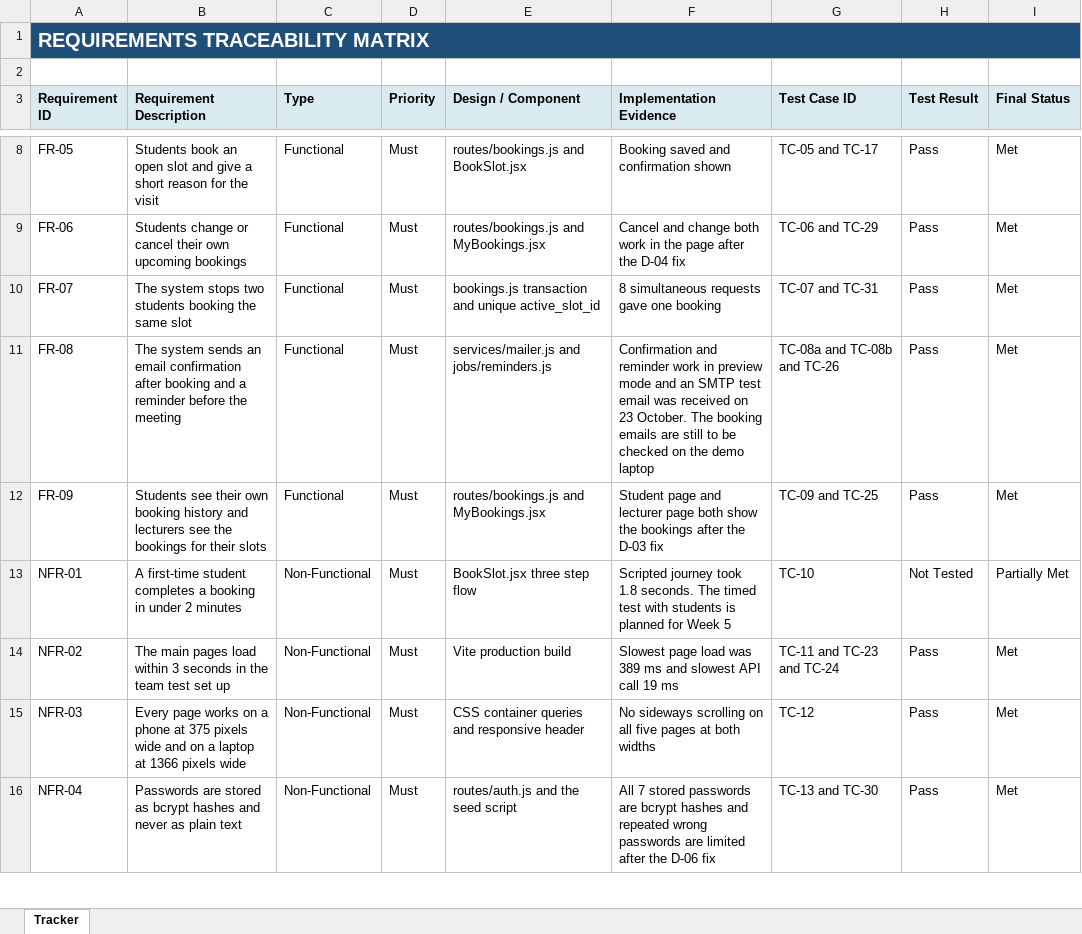
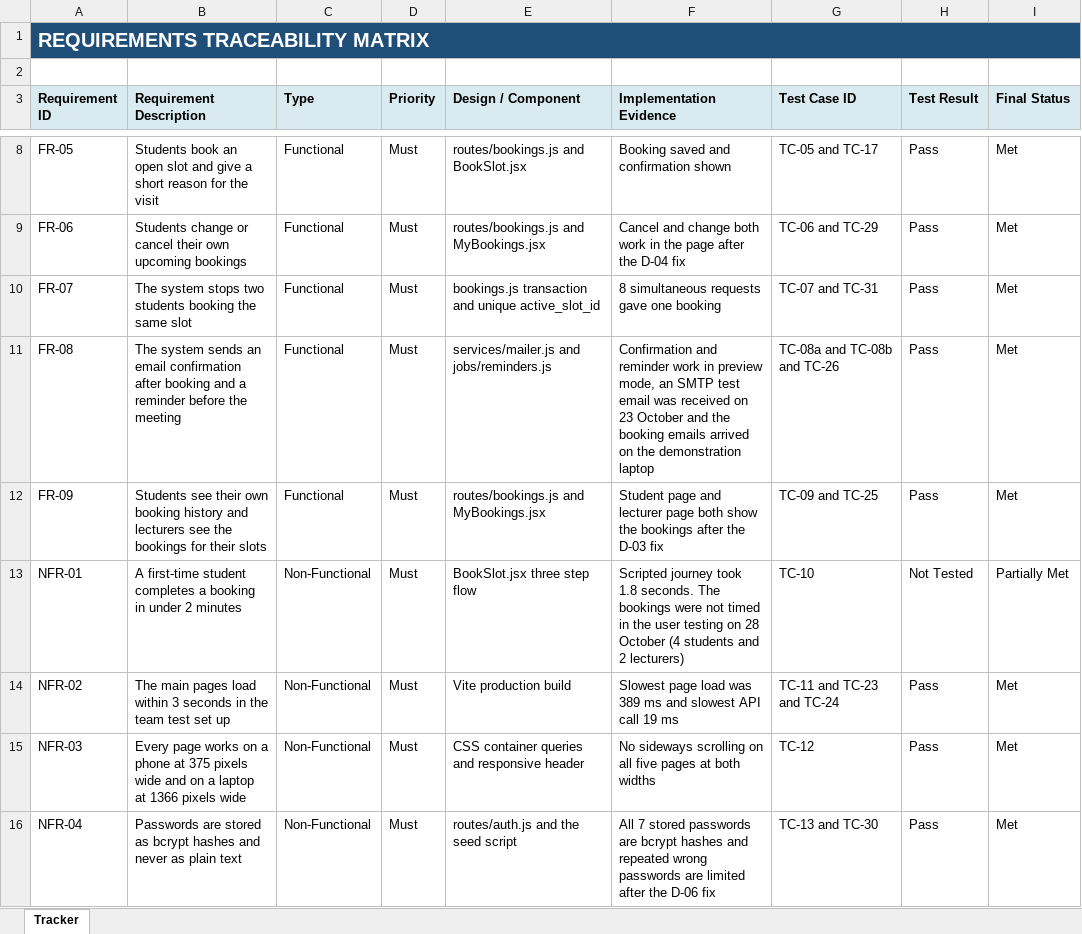
Before and after one commit to Gerber-W/SPM_Group_Project, an Excel workbook: Capstone_Project/06_Testing_Results_and_Evaluation/Group-3_Requirements_Traceability_Matrix.xlsx, sheet Tracker, drawn as a sheet; only a part is shown, gaps mark what is left out; values as stored, in another font and other column widths than the file's, no borders; the diff names each change by its address in the sheet, - before the commit and + after, or states it on an @@ line.

```diff
--- a/Capstone_Project/06_Testing_Results_and_Evaluation/Group-3_Requirements_Traceability_Matrix.xlsx (sheet Tracker)
+++ b/Capstone_Project/06_Testing_Results_and_Evaluation/Group-3_Requirements_Traceability_Matrix.xlsx (sheet Tracker)
-F11 (Implementation Evidence): …in preview mode and an SMTP test email was received on 23 October. The booking emails are still to be checked on the demo laptop
+F11 (Implementation Evidence): …in preview mode, an SMTP test email was received on 23 October and the booking emails arrived on the demonstration laptop
-F13 (Implementation Evidence): …seconds. The timed test with students is planned for Week 5
+F13 (Implementation Evidence): …seconds. The bookings were not timed in the user testing on 28 October (4 students and 2 lecturers)
```
Also changed, not shown: Capstone_Project/09_Project_Management_Evidence/Group-3_Project_Schedule_and_Sprint_Backlog.xlsx, Capstone_Project/09_Project_Management_Evidence/Group-3_Risk_Issue_Change_Register.xlsx, 22 other files.
